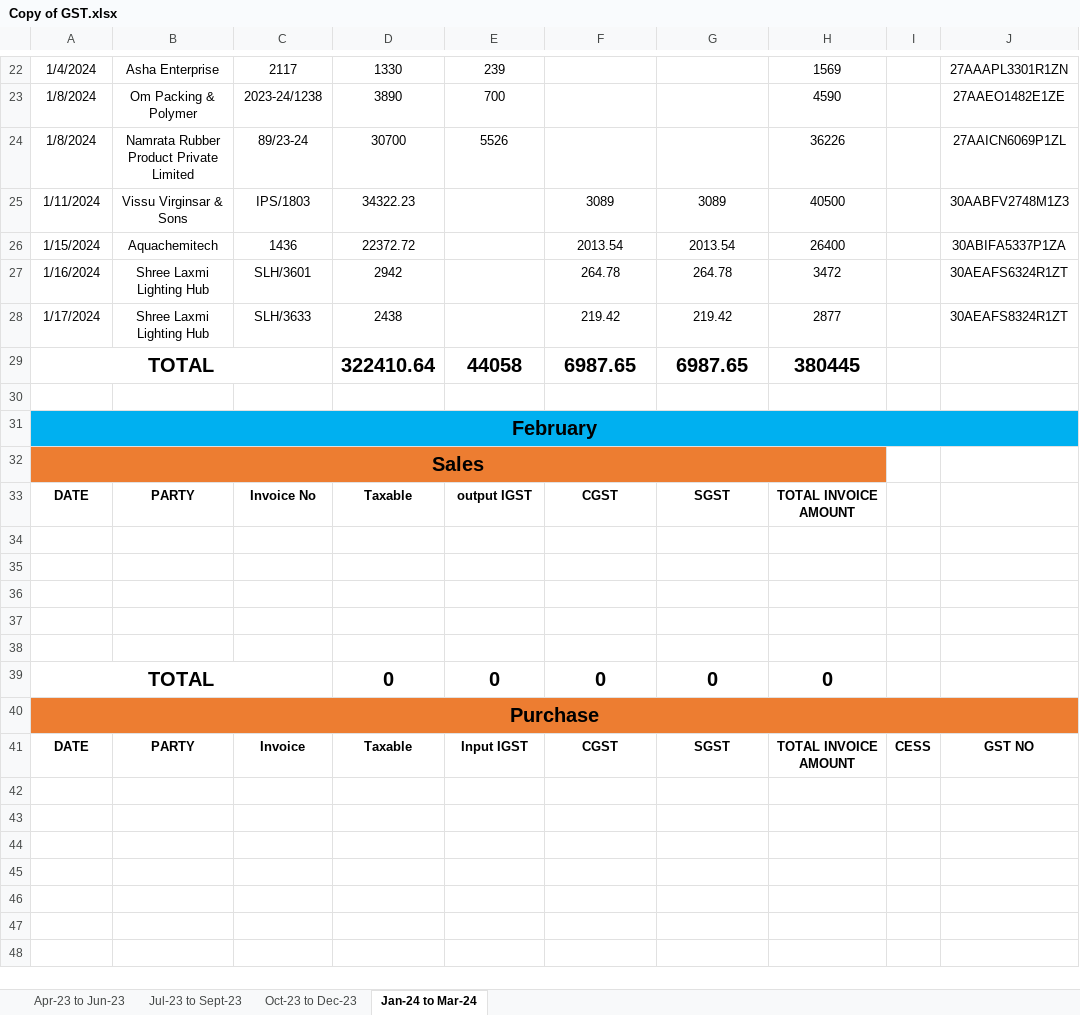
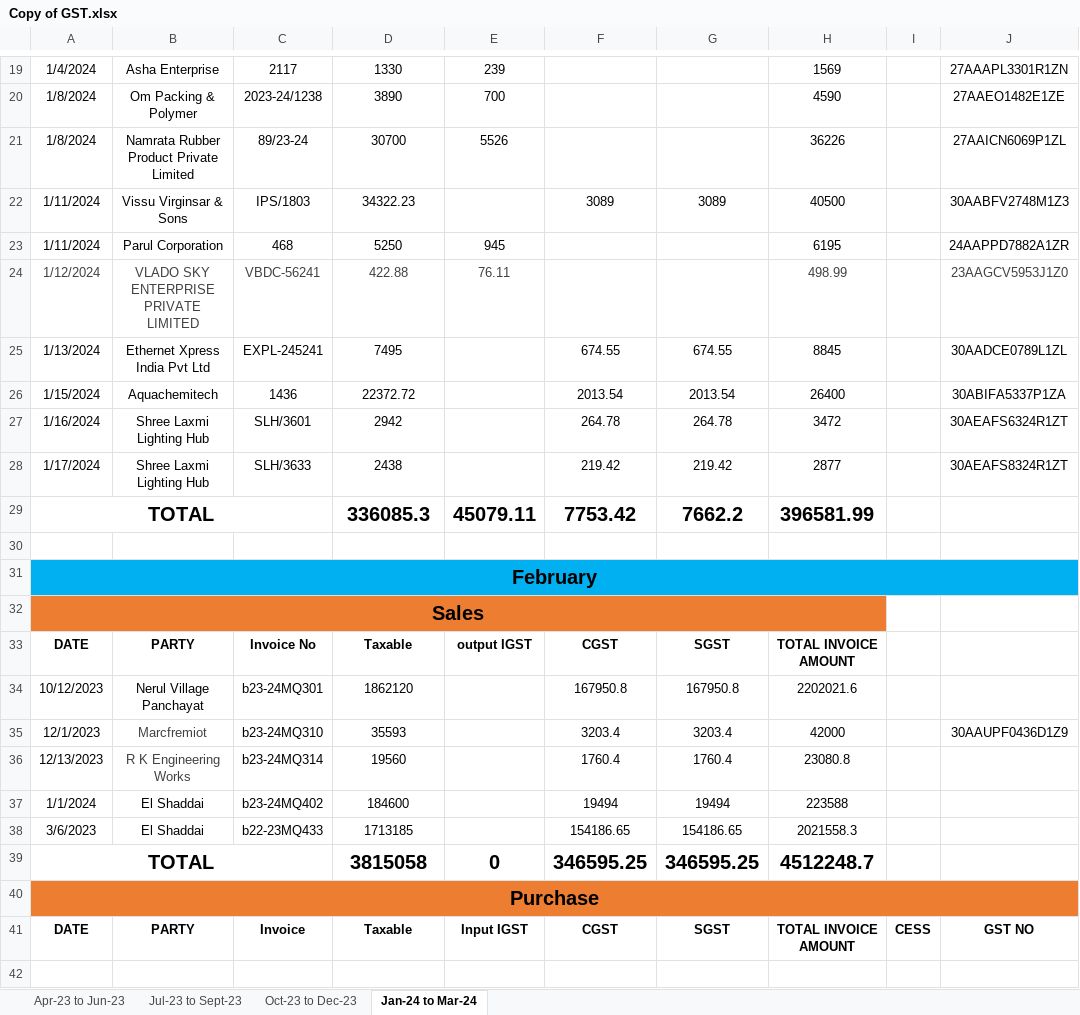
Before and after one commit to JPTechatronics/J-P-Techatronics-2023-2024, an Excel workbook: Copy of GST.xlsx, sheet Jan-24 to Mar-24, drawn as a sheet; only a part is shown, gaps mark what is left out; the shorter side is filled out with more unchanged rows; values as stored, in another font and other column widths than the file's, no borders; removed rows and columns are numbered as before the commit, all else as after; the diff covers the shown part only; the diff names each change by its address in the sheet, - before the commit and + after, or states it on an @@ line.

Commit message:
Add files via upload

```diff
--- a/Copy of GST.xlsx (sheet Jan-24 to Mar-24)
+++ b/Copy of GST.xlsx (sheet Jan-24 to Mar-24)
+row 23: 1/11/2024 | Parul Corporation | 468 | 5250 | 945 |  |  | 6195 |  | 24AAPPD7882A1ZR
+row 24: 1/12/2024 | VLADO SKY ENTERPRISE PRIVATE LIMITED | VBDC-56241 | 422.88 | 76.11 |  |  | 498.99 |  | 23AAGCV5953J1Z0
+row 25: 1/13/2024 | Ethernet Xpress India Pvt Ltd | EXPL-245241 | 7495 |  | 674.55 | 674.55 | 8845 |  | 30AADCE0789L1ZL
-row 29: TOTAL |  |  | 322410.64 | 44058 | 6987.65 | 6987.65 | 380445
+row 29: TOTAL |  |  | 336085.3 | 45079.11 | 7753.42 | 7662.2 | 396581.99
-row 34: (empty)
+row 34: 10/12/2023 | Nerul Village Panchayat | b23-24MQ301 | 1862120 |  | 167950.8 | 167950.8 | 2202021.6
-row 35: (empty)
+row 35: 12/1/2023 | Marcfremiot | b23-24MQ310 | 35593 |  | 3203.4 | 3203.4 | 42000 |  | 30AAUPF0436D1Z9
-row 36: (empty)
+row 36: 12/13/2023 | R K Engineering Works | b23-24MQ314 | 19560 |  | 1760.4 | 1760.4 | 23080.8
-row 37: (empty)
+row 37: 1/1/2024 | El Shaddai | b23-24MQ402 | 184600 |  | 19494 | 19494 | 223588
-row 38: (empty)
+row 38: 3/6/2023 | El Shaddai | b22-23MQ433 | 1713185 |  | 154186.65 | 154186.65 | 2021558.3
-D39: 0
+D39: 3815058
-F39: 0
+F39: 346595.25
-G39: 0
+G39: 346595.25
-H39: 0
+H39: 4512248.7
```
Also changed, not shown: 1 added row, 4 removed rows and 4 edited cells elsewhere in this sheet, formulas that keep their value.
